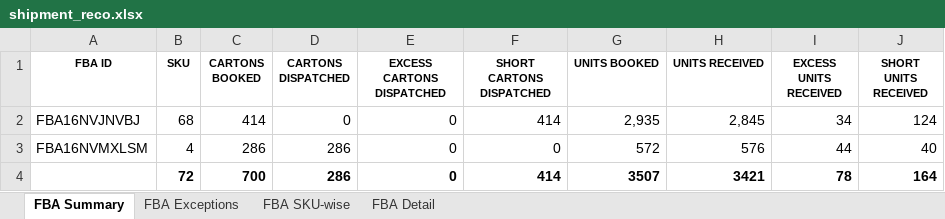
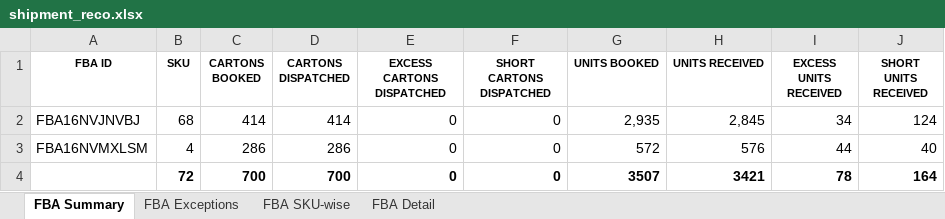
Before and after one commit to yousseflouhaichi/Shipment_Reconciliation, an Excel workbook: temp/shipment_reco.xlsx, sheet FBA Summary, drawn as a sheet; values as stored, in another font and other column widths than the file's, no borders; conditional formats not drawn; the diff names each change by its address in the sheet, - before the commit and + after, or states it on an @@ line.

```diff
--- a/temp/shipment_reco.xlsx (sheet FBA Summary)
+++ b/temp/shipment_reco.xlsx (sheet FBA Summary)
-D2 (CARTONS DISPATCHED): 0
+D2 (CARTONS DISPATCHED): 414
-F2 (SHORT CARTONS DISPATCHED): 414
+F2 (SHORT CARTONS DISPATCHED): 0
-D4 (CARTONS DISPATCHED): 286
+D4 (CARTONS DISPATCHED): 700
-F4 (SHORT CARTONS DISPATCHED): 414
+F4 (SHORT CARTONS DISPATCHED): 0
```
Also changed, not shown: sheet FBA Detail, sheet FBA Exceptions, sheet FBA SKU-wise, 1 other file.
